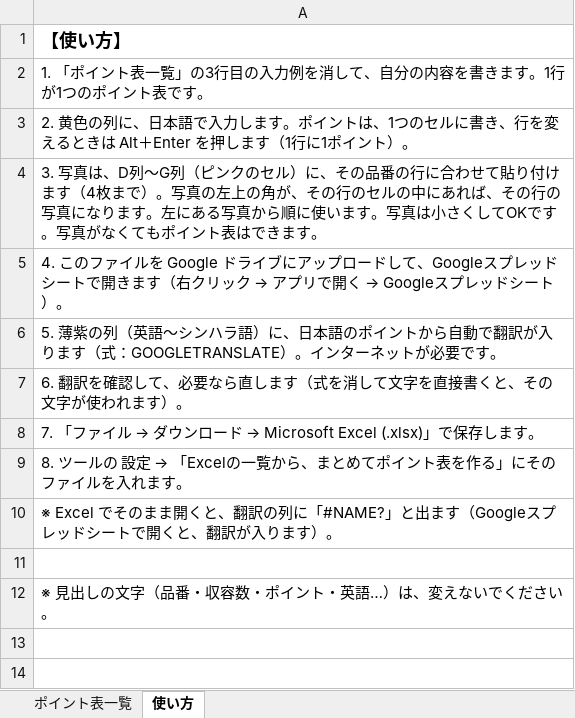
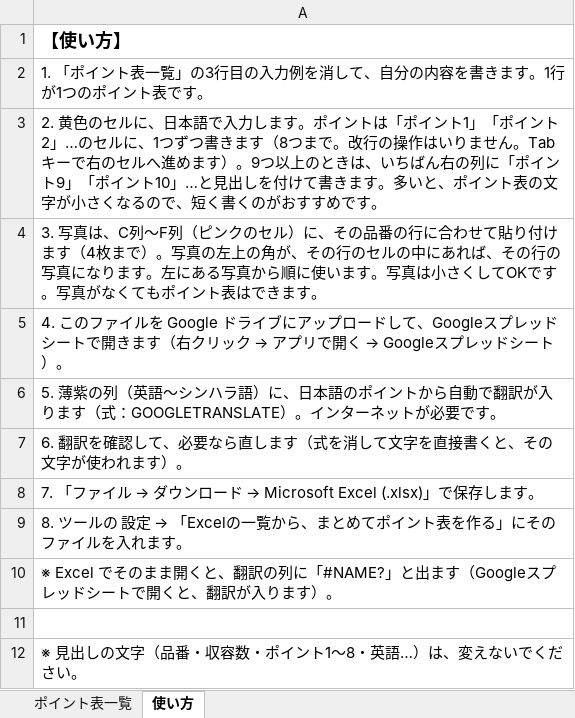
Before and after one commit to overbridge038-lnk/point-shogo, an Excel workbook: dev/sample/ポイント表一覧_ひな形（自動翻訳）.xlsx, sheet 使い方, drawn as a sheet; values as stored, in another font and other column widths than the file's, no borders; the diff names each change by its address in the sheet, - before the commit and + after, or states it on an @@ line.

```diff
--- a/dev/sample/ポイント表一覧_ひな形（自動翻訳）.xlsx (sheet 使い方)
+++ b/dev/sample/ポイント表一覧_ひな形（自動翻訳）.xlsx (sheet 使い方)
-A3: 2. 黄色の列に、日本語で入力します。ポイントは、1つのセルに書き、行を変えるときは Alt＋Enter を押します（1行に1ポイント）。
+A3: 2. 黄色のセルに、日本語で入力します。ポイントは「ポイント1」「ポイント2」…のセルに、1つずつ書きます（8つまで。改行の操作はいりません。Tab キーで右のセルへ進めます）。9つ以上のときは、いちばん右の列に「ポイント9」「ポイント10」…と見出しを付けて書きます。多いと、ポイント表の文字が小さくなるので、短く書くのがおすすめです。
-A4: …写真は、D列〜G列（ピン…
+A4: …写真は、C列〜F列（ピン…
-A12: ※ 見出しの文字（品番・収容数・ポイント・英語…）は、変えないでください。
+A12: ※ 見出しの文字（品番・収容数・ポイント1〜8・英語…）は、変えないでください。
```
Also changed, not shown: sheet ポイント表一覧, dev/sample/ポイント表一覧_ひな形.xlsx, 12 other files.
